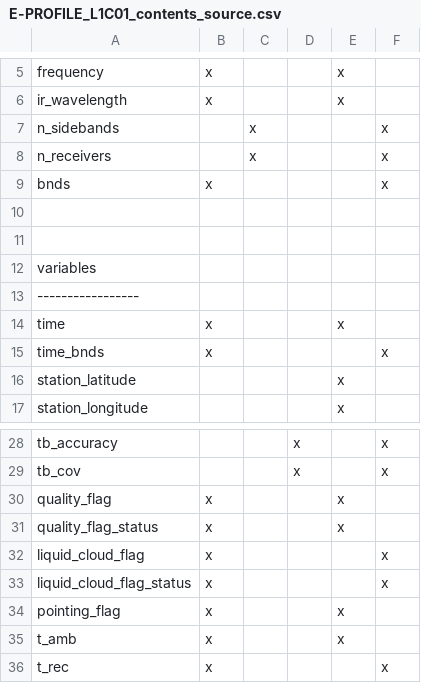
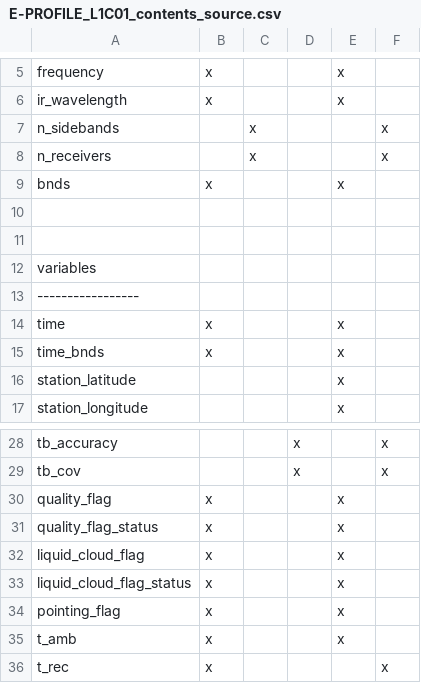
Before and after one commit to MeteoSwiss/mwr_raw2l1, a CSV file: documents/E_PROFILE_format/E-PROFILE_L1C01_contents_source.csv, drawn as a sheet; only a part is shown, gaps mark what is left out.

Commit message:
update output format

```diff
--- a/documents/E_PROFILE_format/E-PROFILE_L1C01_contents_source.csv
+++ b/documents/E_PROFILE_format/E-PROFILE_L1C01_contents_source.csv
@@ -8,3 +8,3 @@ n_sidebands,,x,,,x
 n_receivers,,x,,,x
-bnds,x,,,,x
+bnds,x,,,x,
 ,,,,,
@@ -14,3 +14,3 @@ variables,,,,,
 time,x,,,x,
-time_bnds,x,,,,x
+time_bnds,x,,,x,
 station_latitude,,,,x,
@@ -31,4 +31,4 @@ quality_flag,x,,,x,
 quality_flag_status,x,,,x,
-liquid_cloud_flag,x,,,,x
-liquid_cloud_flag_status,x,,,,x
+liquid_cloud_flag,x,,,x,
+liquid_cloud_flag_status,x,,,x,
 pointing_flag,x,,,x,
```
Also changed, not shown: 1 other file.
